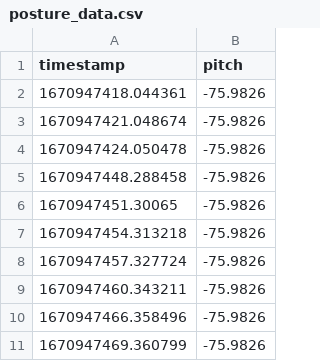
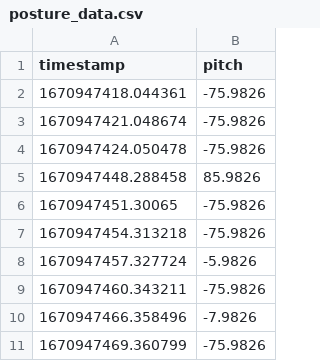
Before and after one commit to dikraMasrour/SmartPosture_IoT, a CSV file: posture_data.csv, drawn as a sheet.

```diff
--- a/posture_data.csv
+++ b/posture_data.csv
@@ -4,8 +4,8 @@ timestamp,pitch
 1670947424.050478,-75.9826
-1670947448.288458,-75.9826
+1670947448.288458,85.9826
 1670947451.30065,-75.9826
 1670947454.313218,-75.9826
-1670947457.327724,-75.9826
+1670947457.327724,-5.9826
 1670947460.343211,-75.9826
-1670947466.358496,-75.9826
+1670947466.358496,-7.9826
 1670947469.360799,-75.9826
```
Also changed, not shown: 1 other file.
